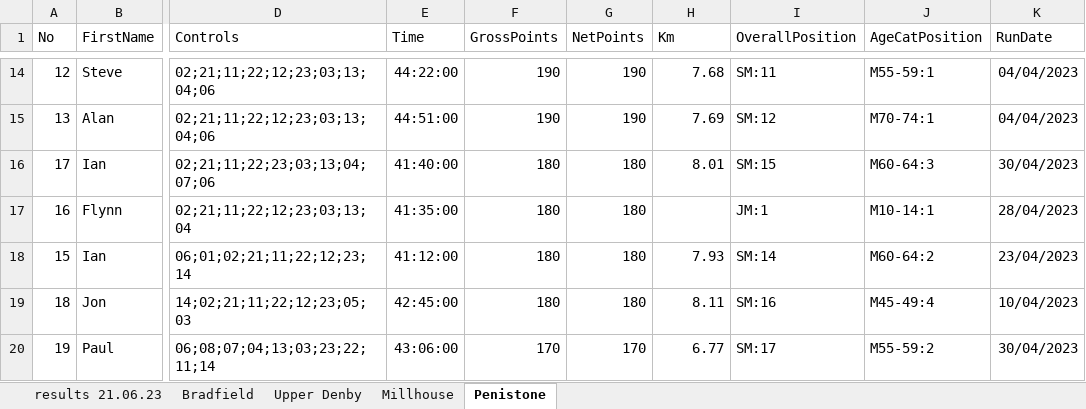
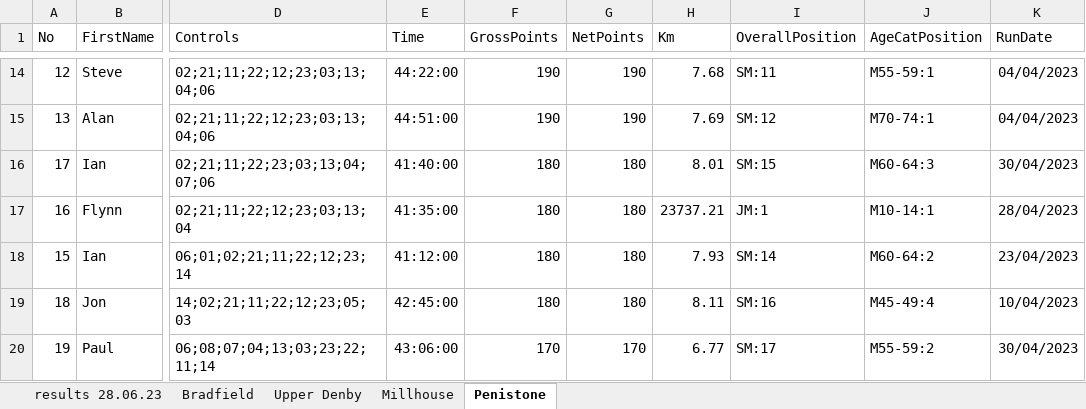
Before and after one commit to chrismhodgson/nextjs-pfrac, an Excel workbook: public/static/results/orienteering/latest-results.xlsx, sheet Penistone, drawn as a sheet; only a part is shown, gaps mark what is left out; values as stored, in another font and other column widths than the file's, no borders; charts and pictures not drawn; the diff names each change by its address in the sheet, - before the commit and + after, or states it on an @@ line.

Commit message:
orienteering results and new maps

```diff
--- a/public/static/results/orienteering/latest-results.xlsx (sheet Penistone)
+++ b/public/static/results/orienteering/latest-results.xlsx (sheet Penistone)
-sheet tab: results 21.06.23
+sheet tab: results 28.06.23
-H17 (Km): (empty)
+H17 (Km): 23737.21
```
Also changed, not shown: sheet Upper Denby, sheet Bradfield, sheet results 28.06.23, formulas that keep their value, charts or pictures, 2 other files.
